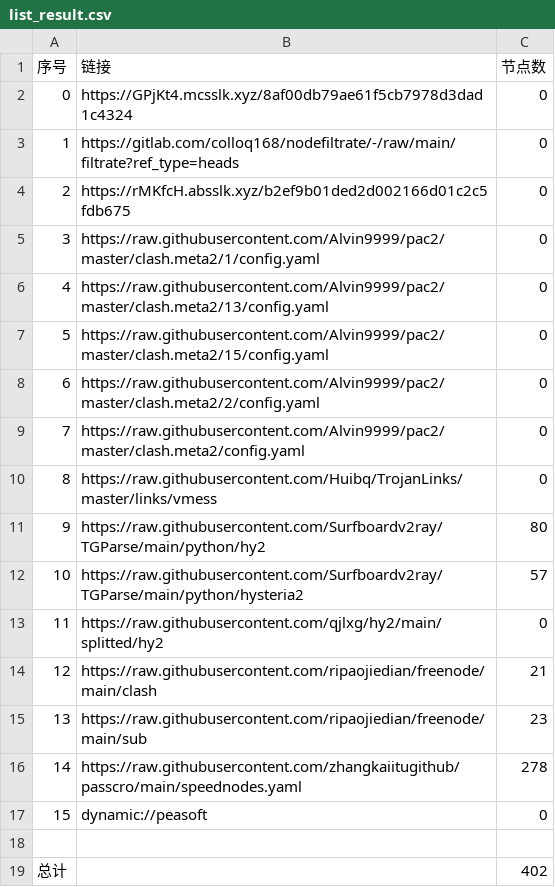
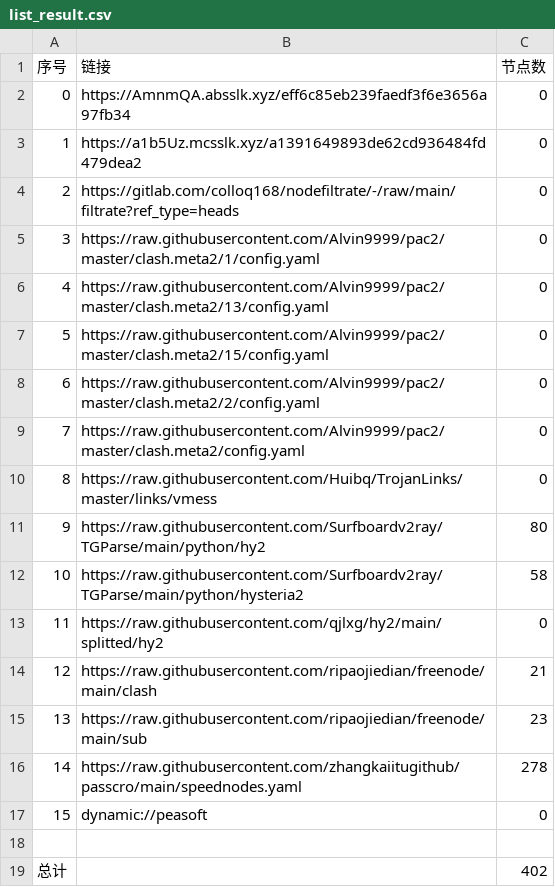
Before and after one commit to hicass-1102/AutoMergePublicNodes, a CSV file: list_result.csv, drawn as a sheet.

```diff
--- a/list_result.csv
+++ b/list_result.csv
@@ -1,5 +1,5 @@
 序号,链接,节点数
-0,https://GPjKt4.mcsslk.xyz/8af00db79ae61f5cb7978d3dad1c4324,0
-1,https://gitlab.com/colloq168/nodefiltrate/-/raw/main/filtrate?ref_type=heads,0
-2,https://rMKfcH.absslk.xyz/b2ef9b01ded2d002166d01c2c5fdb675,0
+0,https://AmnmQA.absslk.xyz/eff6c85eb239faedf3f6e3656a97fb34,0
+1,https://a1b5Uz.mcsslk.xyz/a1391649893de62cd936484fd479dea2,0
+2,https://gitlab.com/colloq168/nodefiltrate/-/raw/main/filtrate?ref_type=heads,0
 3,https://raw.githubusercontent.com/Alvin9999/pac2/master/clash.meta2/1/config.yaml,0
@@ -11,3 +11,3 @@
 9,https://raw.githubusercontent.com/Surfboardv2ray/TGParse/main/python/hy2,80
-10,https://raw.githubusercontent.com/Surfboardv2ray/TGParse/main/python/hysteria2,57
+10,https://raw.githubusercontent.com/Surfboardv2ray/TGParse/main/python/hysteria2,58
 11,https://raw.githubusercontent.com/qjlxg/hy2/main/splitted/hy2,0
```
Also changed, not shown: 6 other files.
